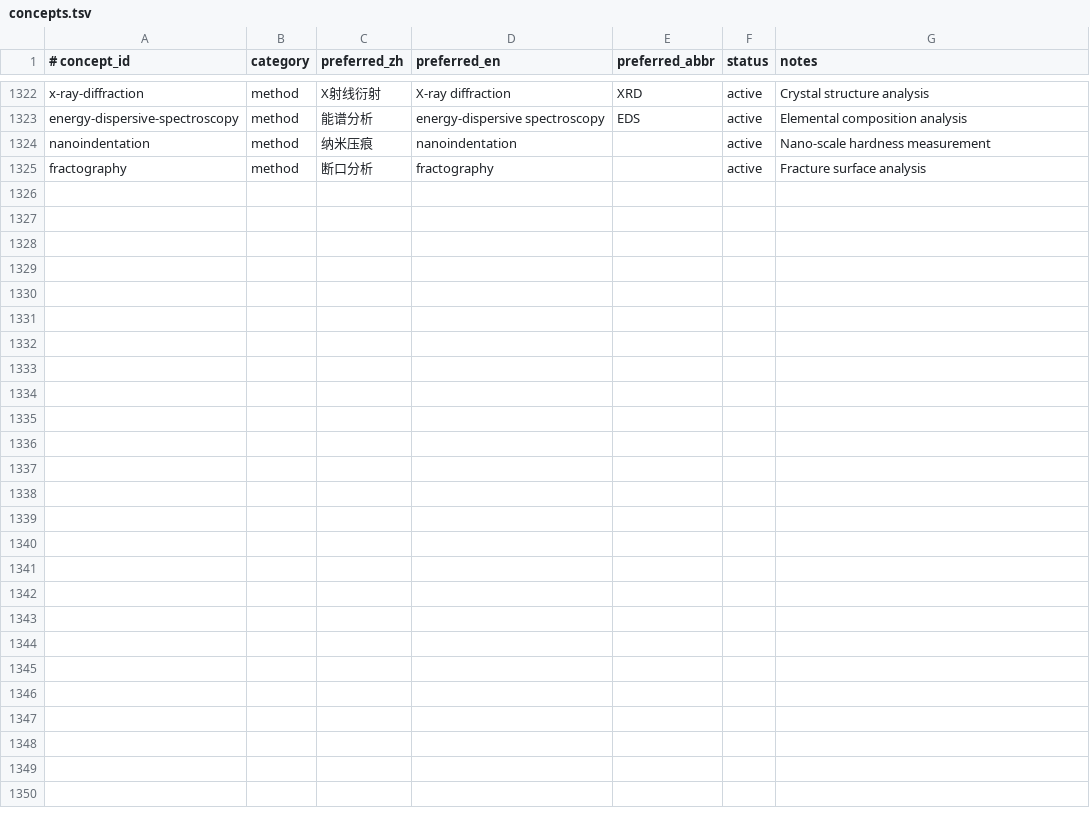
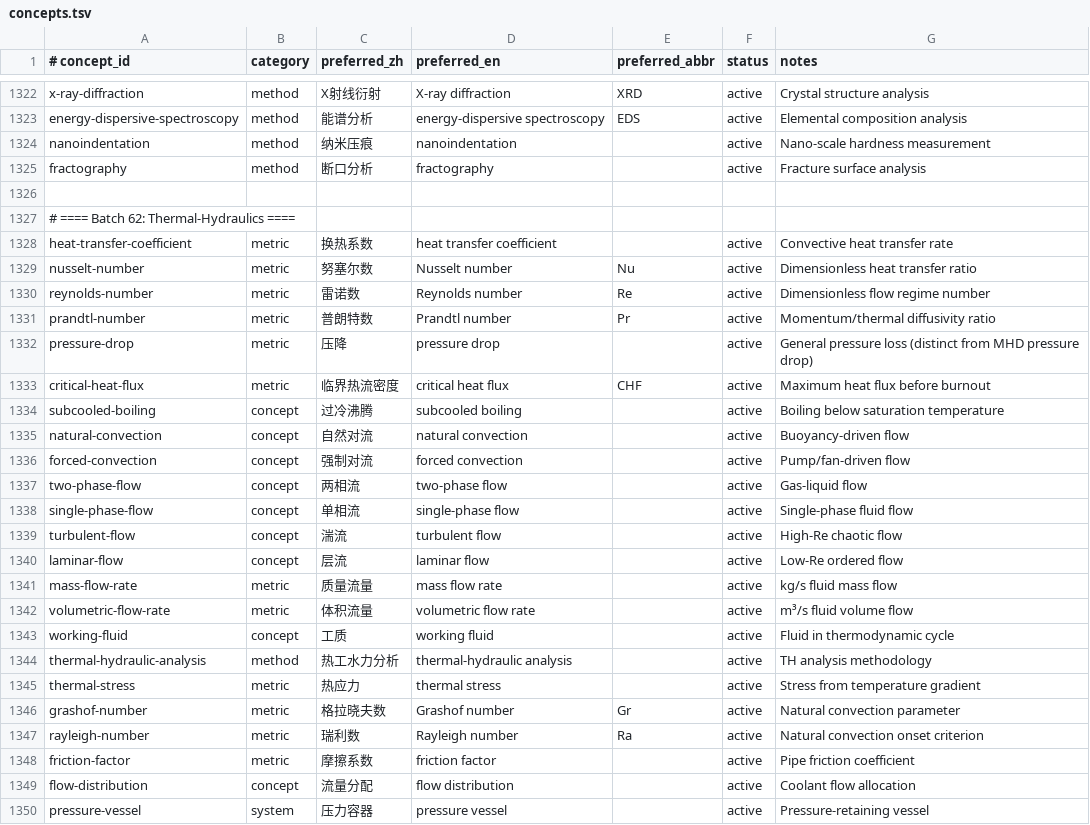
Before and after one commit to zxkjack123/fusion-terms, a TSV file: terms/registry/concepts.tsv, drawn as a sheet; only a part is shown, gaps mark what is left out; the diff names each change by its address in the sheet, - before the commit and + after, or states it on an @@ line.

Commit message:
[Plan: expand-terminology-coverage] Task 8.1+8.2: Thermal-Hydraulics
- Added 23 new concepts (7 existing skipped: heat-exchanger, coolant, computational-fluid-dynamics, finite-element-method, finite-volume-method, primary-loop, secondary-loop)
- Added 53 aliases, 23 evidence rows
- Allowlists augmented with TH tokens
- Registry validates: 1206 concepts, 5243 aliases, 1206 evidence rows
- All acceptance criteria passed

```diff
--- a/terms/registry/concepts.tsv
+++ b/terms/registry/concepts.tsv
+row 1326: (empty)
+row 1327: # ==== Batch 62: Thermal-Hydraulics ====
+row 1328: heat-transfer-coefficient | metric | 换热系数 | heat transfer coefficient |  | active | Convective heat transfer rate
+row 1329: nusselt-number | metric | 努塞尔数 | Nusselt number | Nu | active | Dimensionless heat transfer ratio
+row 1330: reynolds-number | metric | 雷诺数 | Reynolds number | Re | active | Dimensionless flow regime number
+row 1331: prandtl-number | metric | 普朗特数 | Prandtl number | Pr | active | Momentum/thermal diffusivity ratio
+row 1332: pressure-drop | metric | 压降 | pressure drop |  | active | General pressure loss (distinct from MHD pressure drop)
+row 1333: critical-heat-flux | metric | 临界热流密度 | critical heat flux | CHF | active | Maximum heat flux before burnout
+row 1334: subcooled-boiling | concept | 过冷沸腾 | subcooled boiling |  | active | Boiling below saturation temperature
+row 1335: natural-convection | concept | 自然对流 | natural convection |  | active | Buoyancy-driven flow
+row 1336: forced-convection | concept | 强制对流 | forced convection |  | active | Pump/fan-driven flow
+row 1337: two-phase-flow | concept | 两相流 | two-phase flow |  | active | Gas-liquid flow
+row 1338: single-phase-flow | concept | 单相流 | single-phase flow |  | active | Single-phase fluid flow
+row 1339: turbulent-flow | concept | 湍流 | turbulent flow |  | active | High-Re chaotic flow
+row 1340: laminar-flow | concept | 层流 | laminar flow |  | active | Low-Re ordered flow
+row 1341: mass-flow-rate | metric | 质量流量 | mass flow rate |  | active | kg/s fluid mass flow
+row 1342: volumetric-flow-rate | metric | 体积流量 | volumetric flow rate |  | active | m³/s fluid volume flow
+row 1343: working-fluid | concept | 工质 | working fluid |  | active | Fluid in thermodynamic cycle
+row 1344: thermal-hydraulic-analysis | method | 热工水力分析 | thermal-hydraulic analysis |  | active | TH analysis methodology
+row 1345: thermal-stress | metric | 热应力 | thermal stress |  | active | Stress from temperature gradient
+row 1346: grashof-number | metric | 格拉晓夫数 | Grashof number | Gr | active | Natural convection parameter
+row 1347: rayleigh-number | metric | 瑞利数 | Rayleigh number | Ra | active | Natural convection onset criterion
+row 1348: friction-factor | metric | 摩擦系数 | friction factor |  | active | Pipe friction coefficient
+row 1349: flow-distribution | concept | 流量分配 | flow distribution |  | active | Coolant flow allocation
+row 1350: pressure-vessel | system | 压力容器 | pressure vessel |  | active | Pressure-retaining vessel
```
Also changed, not shown: terms/registry/aliases.tsv, terms/registry/evidence.tsv, 3 other files.
